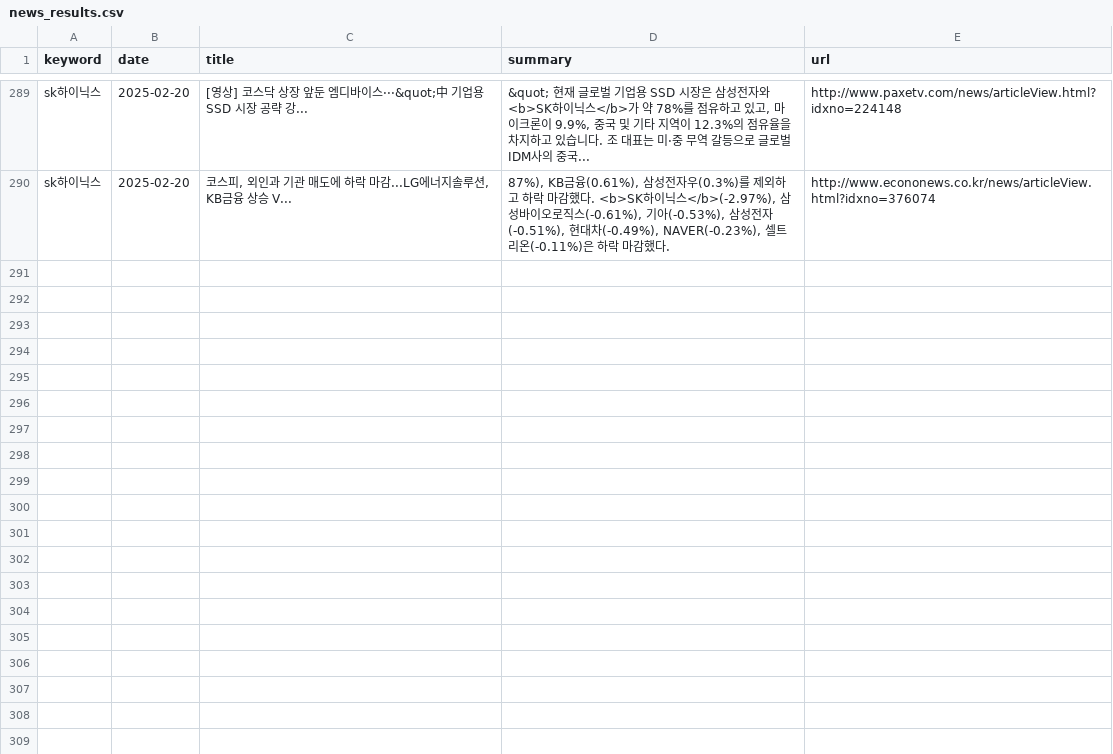
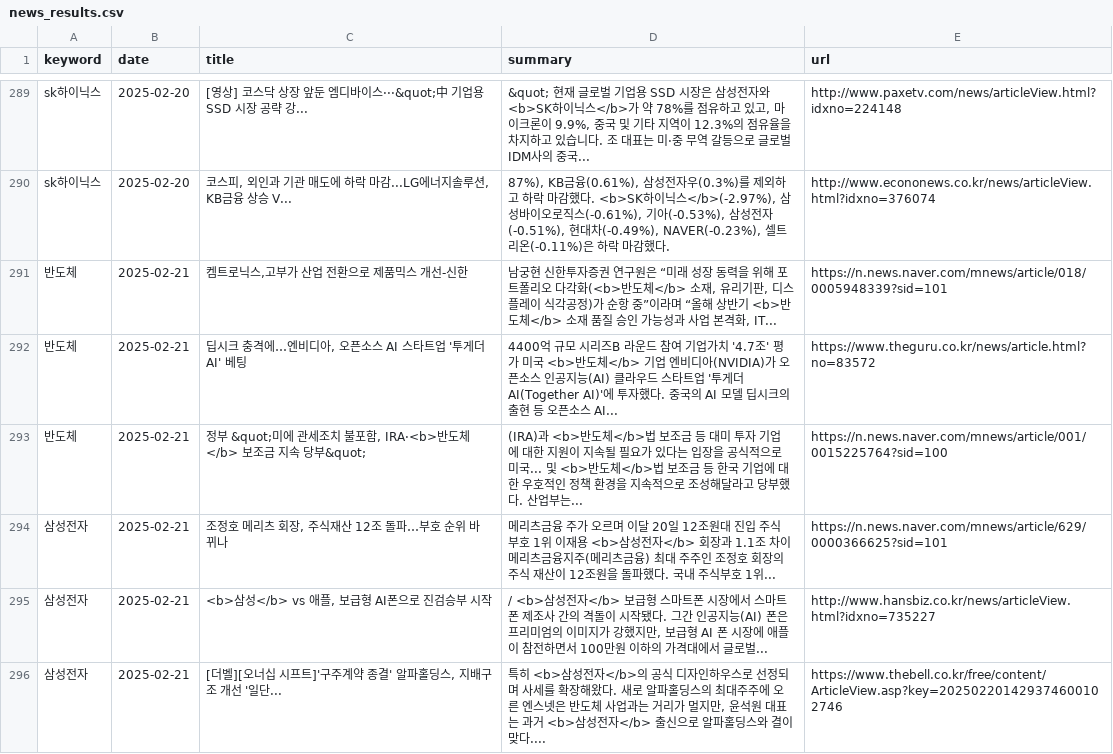
Before and after one commit to kjs928/HARMAN_Python_Project, a CSV file: news_results.csv, drawn as a sheet; only a part is shown, gaps mark what is left out; the diff covers the shown part only.

```diff
--- a/news_results.csv
+++ b/news_results.csv
@@ -290 +290,7 @@ sk하이닉스,2025-02-20,[영상] 코스닥 상장 앞둔 엠디바이스···
 sk하이닉스,2025-02-20,"코스피, 외인과 기관 매도에 하락 마감...LG에너지솔루션, KB금융 상승 V...","87%), KB금융(0.61%), 삼성전자우(0.3%)를 제외하고 하락 마감했다. <b>SK하이닉스</b>(-2.97%), 삼성바이오로직스(-0.61%), 기아(-0.53%), 삼성전자(-0.51%), 현대차(-0.49%), NAVER(-0.23%), 셀트리온(-0.11%)은 하락 마감했다.",http://www.econonews.co.kr/news/articleView.html?idxno=376074
+반도체,2025-02-21,"켐트로닉스,고부가 산업 전환으로 제품믹스 개선-신한","남궁현 신한투자증권 연구원은 “미래 성장 동력을 위해 포트폴리오 다각화(<b>반도체</b> 소재, 유리기판, 디스플레이 식각공정)가 순항 중”이라며 “올해 상반기 <b>반도체</b> 소재 품질 승인 가능성과 사업 본격화, IT... ",https://n.news.naver.com/mnews/article/018/0005948339?sid=101
+반도체,2025-02-21,"딥시크 충격에…엔비디아, 오픈소스 AI 스타트업 '투게더AI' 베팅",4400억 규모 시리즈B 라운드 참여 기업가치 '4.7조' 평가  미국 <b>반도체</b> 기업 엔비디아(NVIDIA)가 오픈소스 인공지능(AI) 클라우드 스타트업 '투게더AI(Together AI)'에 투자했다. 중국의 AI 모델 딥시크의 출현 등 오픈소스 AI... ,https://www.theguru.co.kr/news/article.html?no=83572
+반도체,2025-02-21,"정부 &quot;미에 관세조치 불포함, IRA·<b>반도체</b> 보조금 지속 당부&quot;",(IRA)과 <b>반도체</b>법 보조금 등 대미 투자 기업에 대한 지원이 지속될 필요가 있다는 입장을 공식적으로 미국... 및 <b>반도체</b>법 보조금 등 한국 기업에 대한 우호적인 정책 환경을 지속적으로 조성해달라고 당부했다. 산업부는... ,https://n.news.naver.com/mnews/article/001/0015225764?sid=100
+삼성전자,2025-02-21,"조정호 메리츠 회장, 주식재산 12조 돌파…부호 순위 바뀌나",메리츠금융 주가 오르며 이달 20일 12조원대 진입 주식부호 1위 이재용 <b>삼성전자</b> 회장과 1.1조 차이 메리츠금융지주(메리츠금융) 최대 주주인 조정호 회장의 주식 재산이 12조원을 돌파했다. 국내 주식부호 1위... ,https://n.news.naver.com/mnews/article/629/0000366625?sid=101
+삼성전자,2025-02-21,"<b>삼성</b> vs 애플, 보급형 AI폰으로 진검승부 시작","/ <b>삼성전자</b>  보급형 스마트폰 시장에서 스마트폰 제조사 간의 격돌이 시작됐다. 그간 인공지능(AI) 폰은 프리미엄의 이미지가 강했지만, 보급형 AI 폰 시장에 애플이 참전하면서 100만원 이하의 가격대에서 글로벌... ",http://www.hansbiz.co.kr/news/articleView.html?idxno=735227
+삼성전자,2025-02-21,"[더벨][오너십 시프트]'구주계약 종결' 알파홀딩스, 지배구조 개선 '일단...","특히 <b>삼성전자</b>의 공식 디자인하우스로 선정되며 사세를 확장해왔다. 새로 알파홀딩스의 최대주주에 오른 엔스넷은 반도체 사업과는 거리가 멀지만, 윤석원 대표는 과거 <b>삼성전자</b> 출신으로 알파홀딩스와 결이 맞다.... ",https://www.thebell.co.kr/free/content/ArticleView.asp?key=202502201429374600102746
```
Also changed, not shown: 5 added rows elsewhere in this file.
